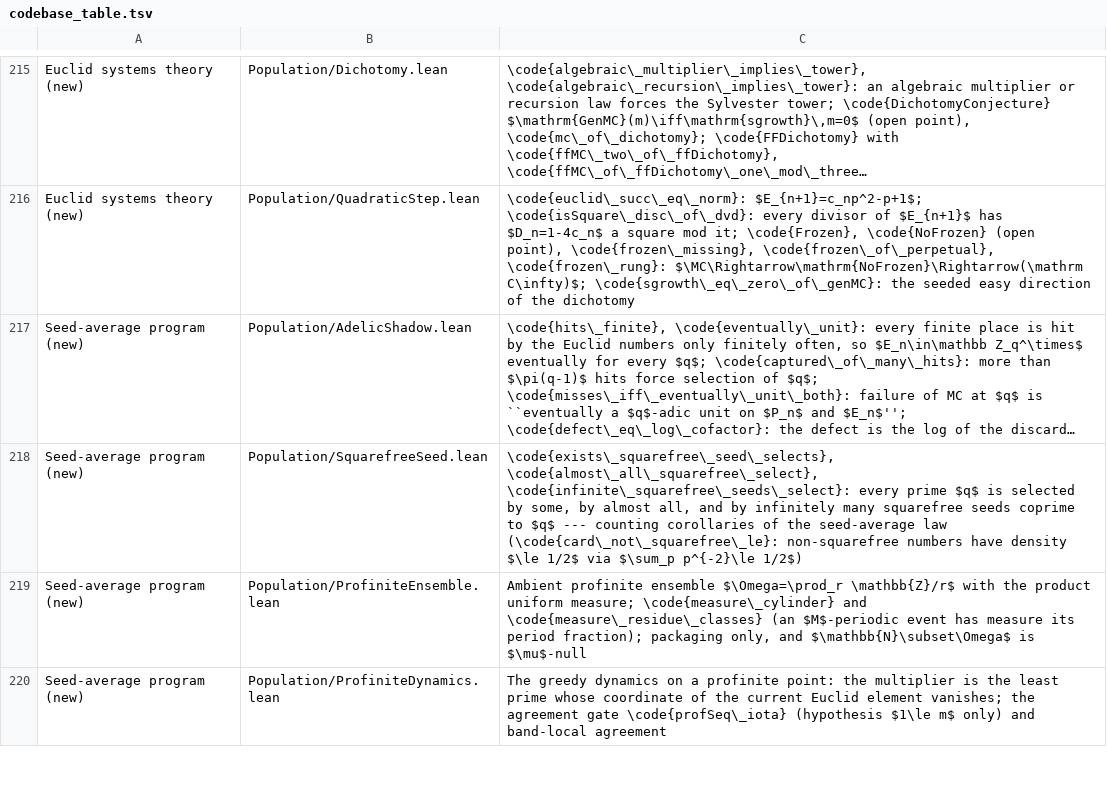
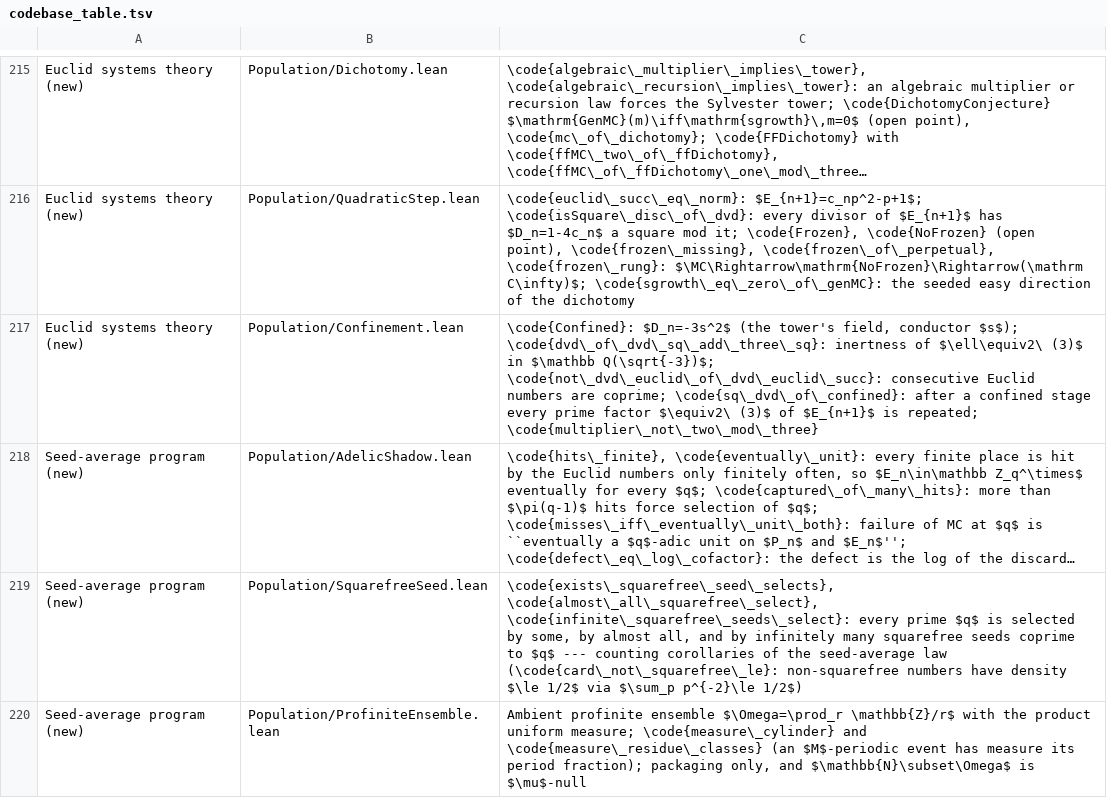
Before and after one commit to marcellop71/EM, a TSV file: tools/codebase_table.tsv, drawn as a sheet; only a part is shown, gaps mark what is left out; the shorter side is filled out with more unchanged rows; long unchanged cells end in …; the diff names each change by its address in the sheet, - before the commit and + after, or states it on an @@ line.

```diff
--- a/tools/codebase_table.tsv
+++ b/tools/codebase_table.tsv
+row 217: Euclid systems theory (new) | Population/Confinement.lean | \code{Confined}: $D_n=-3s^2$ (the tower's field, conductor $s$); \code{dvd\_of\_dvd\_sq\_add\_three\_sq}: inertness of $\ell\equiv2\ (3)$ in $\mathbb Q(\sqrt{-3})$; \code{not\_dvd\_euclid\_of\_dvd\_euclid\_succ}: consecutive Euclid numbers are coprime; \code{sq\_dvd\_of\_confined}: after a confined stage every prime factor $\equiv2\ (3)$ of $E_{n+1}$ is repeated; \code{multiplier\_not\_two\_mod\_three}
```
Also changed, not shown: 8 other files.
